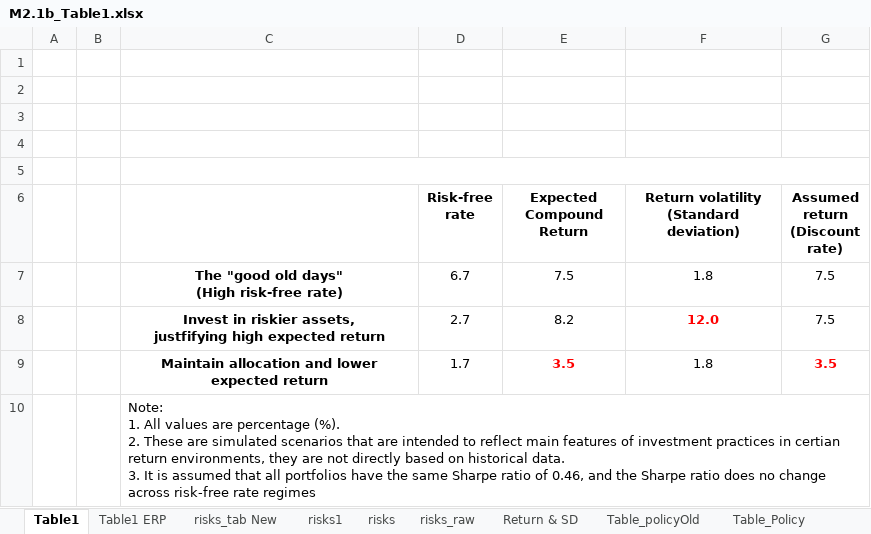
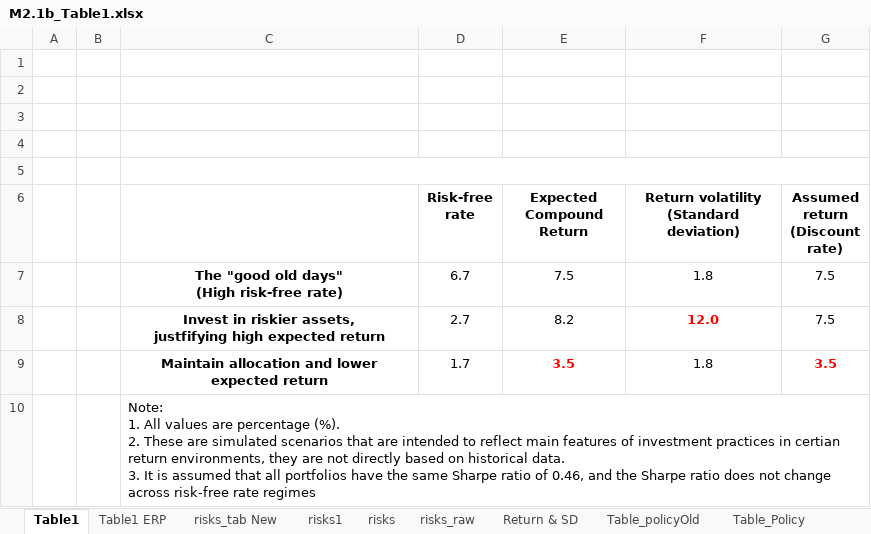
Before and after one commit to yimengyin16/Model_Main, an Excel workbook: IO_M2.1_new/M2.1b_outputs/M2.1b_Table1.xlsx, sheet Table1, drawn as a sheet; values as stored, in another font and other column widths than the file's, no borders; the diff names each change by its address in the sheet, - before the commit and + after, or states it on an @@ line.

```diff
--- a/IO_M2.1_new/M2.1b_outputs/M2.1b_Table1.xlsx (sheet Table1)
+++ b/IO_M2.1_new/M2.1b_outputs/M2.1b_Table1.xlsx (sheet Table1)
-C10: …ratio does no change across…
+C10: …ratio does not change across…
```
Also changed, not shown: 3 other files.
